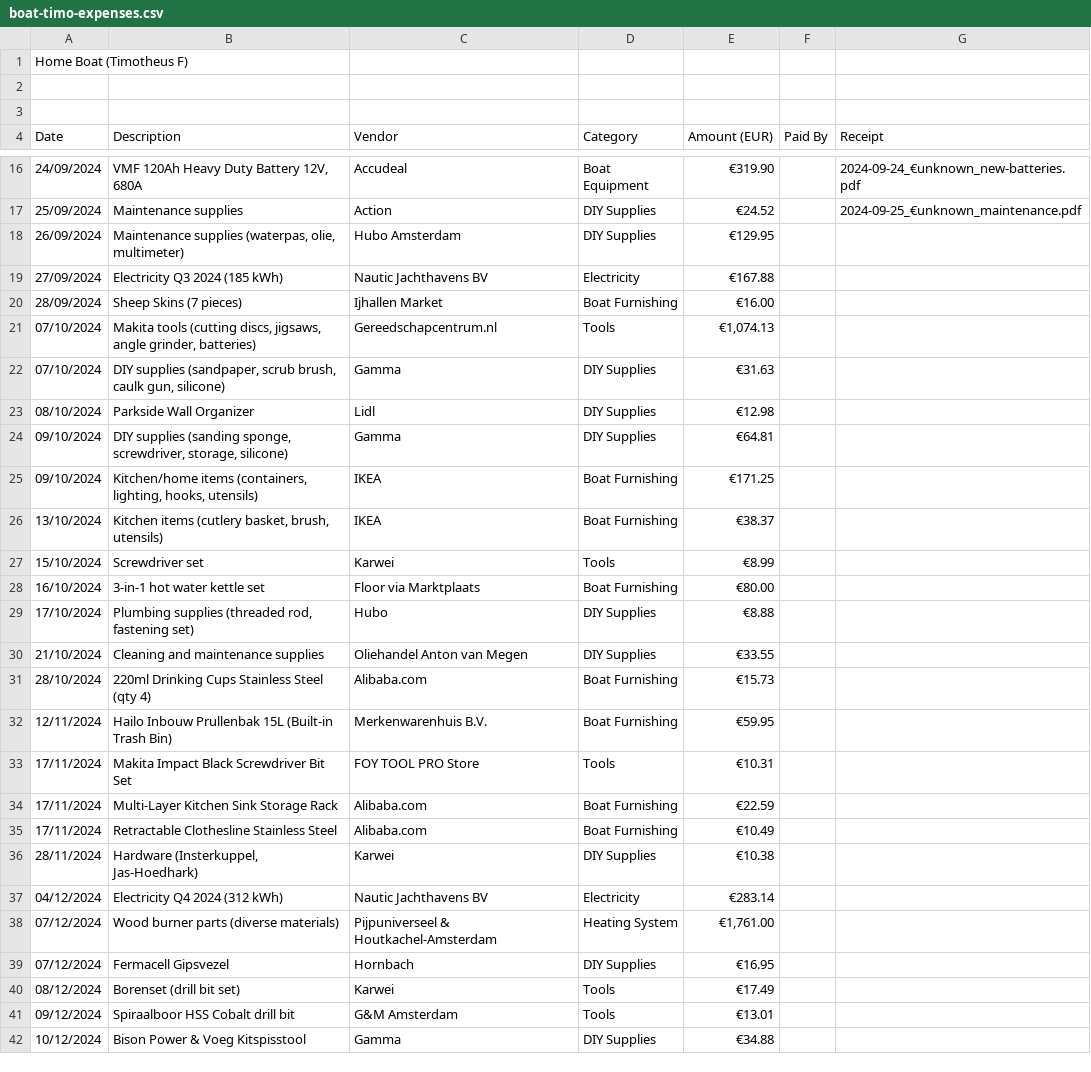
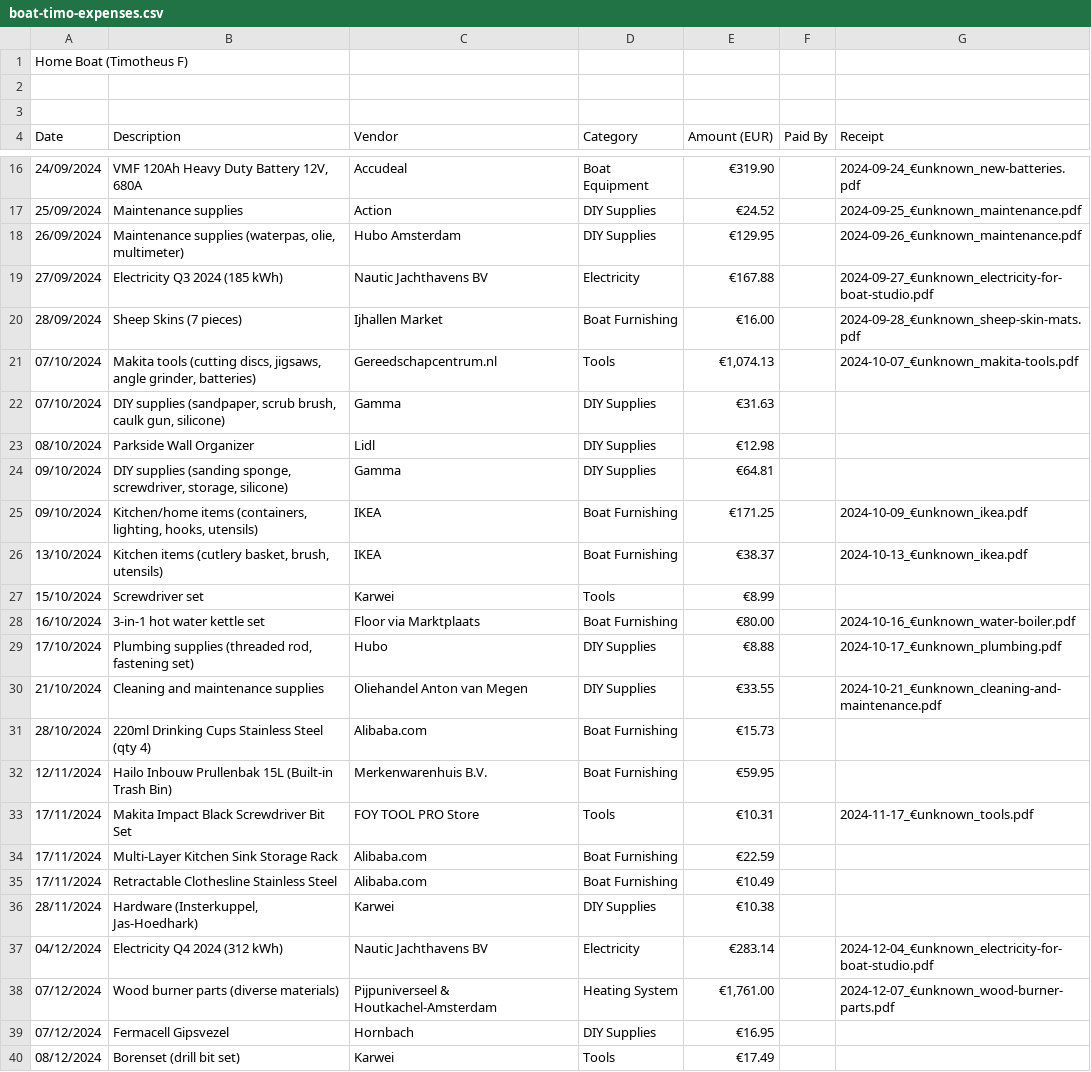
Before and after one commit to kokosthief/boat-dashboard, a CSV file: public/data/boat-timo-expenses.csv, drawn as a sheet; only a part is shown, gaps mark what is left out; the shorter side is filled out with more unchanged rows; the diff covers the shown part only.

Commit message:
Fix description truncation and match 39 more receipts
- Remove max-w-[200px] and line-clamp-1 from vendor column
- Rename column header to 'Vendor + Expense'
- Match 39 additional receipts from accounting repo (74/97 now have receipts)
- Matched by date + vendor name + amount across 2024-2026 receipt files

```diff
--- a/public/data/boat-timo-expenses.csv
+++ b/public/data/boat-timo-expenses.csv
@@ -17,6 +17,6 @@ Date,Description,Vendor,Category,Amount (EUR),Paid By,Receipt
 25/09/2024,Maintenance supplies,Action,DIY Supplies,€24.52,,2024-09-25_€unknown_maintenance.pdf
-26/09/2024,"Maintenance supplies (waterpas, olie, multimeter)",Hubo Amsterdam,DIY Supplies,€129.95,,
-27/09/2024,Electricity Q3 2024 (185 kWh),Nautic Jachthavens BV,Electricity,€167.88,,
-28/09/2024,Sheep Skins (7 pieces),Ijhallen Market,Boat Furnishing,€16.00,,
-07/10/2024,"Makita tools (cutting discs, jigsaws, angle grinder, batteries)",Gereedschapcentrum.nl,Tools,"€1,074.13",,
+26/09/2024,"Maintenance supplies (waterpas, olie, multimeter)",Hubo Amsterdam,DIY Supplies,€129.95,,2024-09-26_€unknown_maintenance.pdf
+27/09/2024,Electricity Q3 2024 (185 kWh),Nautic Jachthavens BV,Electricity,€167.88,,2024-09-27_€unknown_electricity-for-boat-studio.pdf
+28/09/2024,Sheep Skins (7 pieces),Ijhallen Market,Boat Furnishing,€16.00,,2024-09-28_€unknown_sheep-skin-mats.pdf
+07/10/2024,"Makita tools (cutting discs, jigsaws, angle grinder, batteries)",Gereedschapcentrum.nl,Tools,"€1,074.13",,2024-10-07_€unknown_makita-tools.pdf
 07/10/2024,"DIY supplies (sandpaper, scrub brush, caulk gun, silicone)",Gamma,DIY Supplies,€31.63,,
@@ -24,11 +24,11 @@ Date,Description,Vendor,Category,Amount (EUR),Paid By,Receipt
 09/10/2024,"DIY supplies (sanding sponge, screwdriver, storage, silicone)",Gamma,DIY Supplies,€64.81,,
-09/10/2024,"Kitchen/home items (containers, lighting, hooks, utensils)",IKEA,Boat Furnishing,€171.25,,
-13/10/2024,"Kitchen items (cutlery basket, brush, utensils)",IKEA,Boat Furnishing,€38.37,,
+09/10/2024,"Kitchen/home items (containers, lighting, hooks, utensils)",IKEA,Boat Furnishing,€171.25,,2024-10-09_€unknown_ikea.pdf
+13/10/2024,"Kitchen items (cutlery basket, brush, utensils)",IKEA,Boat Furnishing,€38.37,,2024-10-13_€unknown_ikea.pdf
 15/10/2024,Screwdriver set,Karwei,Tools,€8.99,,
-16/10/2024,3-in-1 hot water kettle set,Floor via Marktplaats,Boat Furnishing,€80.00,,
-17/10/2024,"Plumbing supplies (threaded rod, fastening set)",Hubo,DIY Supplies,€8.88,,
-21/10/2024,Cleaning and maintenance supplies,Oliehandel Anton van Megen,DIY Supplies,€33.55,,
+16/10/2024,3-in-1 hot water kettle set,Floor via Marktplaats,Boat Furnishing,€80.00,,2024-10-16_€unknown_water-boiler.pdf
+17/10/2024,"Plumbing supplies (threaded rod, fastening set)",Hubo,DIY Supplies,€8.88,,2024-10-17_€unknown_plumbing.pdf
+21/10/2024,Cleaning and maintenance supplies,Oliehandel Anton van Megen,DIY Supplies,€33.55,,2024-10-21_€unknown_cleaning-and-maintenance.pdf
 28/10/2024,220ml Drinking Cups Stainless Steel (qty 4),Alibaba.com,Boat Furnishing,€15.73,,
 12/11/2024,Hailo Inbouw Prullenbak 15L (Built-in Trash Bin),Merkenwarenhuis B.V.,Boat Furnishing,€59.95,,
-17/11/2024,Makita Impact Black Screwdriver Bit Set,FOY TOOL PRO Store,Tools,€10.31,,
+17/11/2024,Makita Impact Black Screwdriver Bit Set,FOY TOOL PRO Store,Tools,€10.31,,2024-11-17_€unknown_tools.pdf
 17/11/2024,Multi-Layer Kitchen Sink Storage Rack,Alibaba.com,Boat Furnishing,€22.59,,
@@ -36,4 +36,4 @@ Date,Description,Vendor,Category,Amount (EUR),Paid By,Receipt
 28/11/2024,"Hardware (Insterkuppel, Jas-Hoedhark)",Karwei,DIY Supplies,€10.38,,
-04/12/2024,Electricity Q4 2024 (312 kWh),Nautic Jachthavens BV,Electricity,€283.14,,
-07/12/2024,Wood burner parts (diverse materials),Pijpuniverseel & Houtkachel-Amsterdam,Heating System,"€1,761.00",,
+04/12/2024,Electricity Q4 2024 (312 kWh),Nautic Jachthavens BV,Electricity,€283.14,,2024-12-04_€unknown_electricity-for-boat-studio.pdf
+07/12/2024,Wood burner parts (diverse materials),Pijpuniverseel & Houtkachel-Amsterdam,Heating System,"€1,761.00",,2024-12-07_€unknown_wood-burner-parts.pdf
 07/12/2024,Fermacell Gipsvezel,Hornbach,DIY Supplies,€16.95,,
```
Also changed, not shown: 26 edited cells elsewhere in this file, 1 other file.
